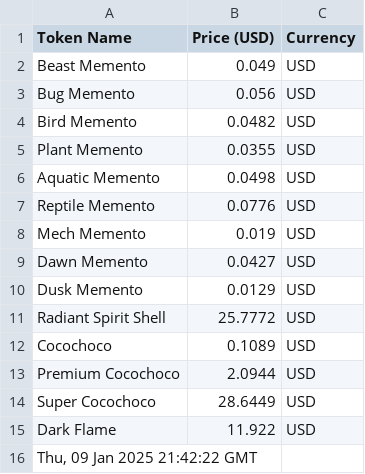
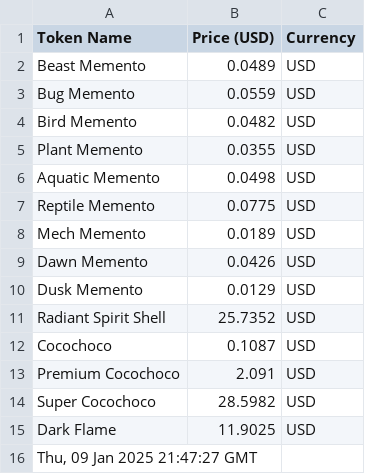
Before and after one commit to joacozanardi/mementosAPI, a CSV file: prices.csv, drawn as a sheet.

Commit message:
Update prices.csv at Thu, 09 Jan 2025 21:47:27 GMT

```diff
--- a/prices.csv
+++ b/prices.csv
@@ -1,4 +1,4 @@
 Token Name,Price (USD),Currency
-Beast Memento,0.049,USD
-Bug Memento,0.056,USD
+Beast Memento,0.0489,USD
+Bug Memento,0.0559,USD
 Bird Memento,0.0482,USD
@@ -6,11 +6,11 @@ Plant Memento,0.0355,USD
 Aquatic Memento,0.0498,USD
-Reptile Memento,0.0776,USD
-Mech Memento,0.019,USD
-Dawn Memento,0.0427,USD
+Reptile Memento,0.0775,USD
+Mech Memento,0.0189,USD
+Dawn Memento,0.0426,USD
 Dusk Memento,0.0129,USD
-Radiant Spirit Shell,25.7772,USD
-Cocochoco,0.1089,USD
-Premium Cocochoco,2.0944,USD
-Super Cocochoco,28.6449,USD
-Dark Flame,11.922,USD
-"Thu, 09 Jan 2025 21:42:22 GMT"
+Radiant Spirit Shell,25.7352,USD
+Cocochoco,0.1087,USD
+Premium Cocochoco,2.091,USD
+Super Cocochoco,28.5982,USD
+Dark Flame,11.9025,USD
+"Thu, 09 Jan 2025 21:47:27 GMT"
```
